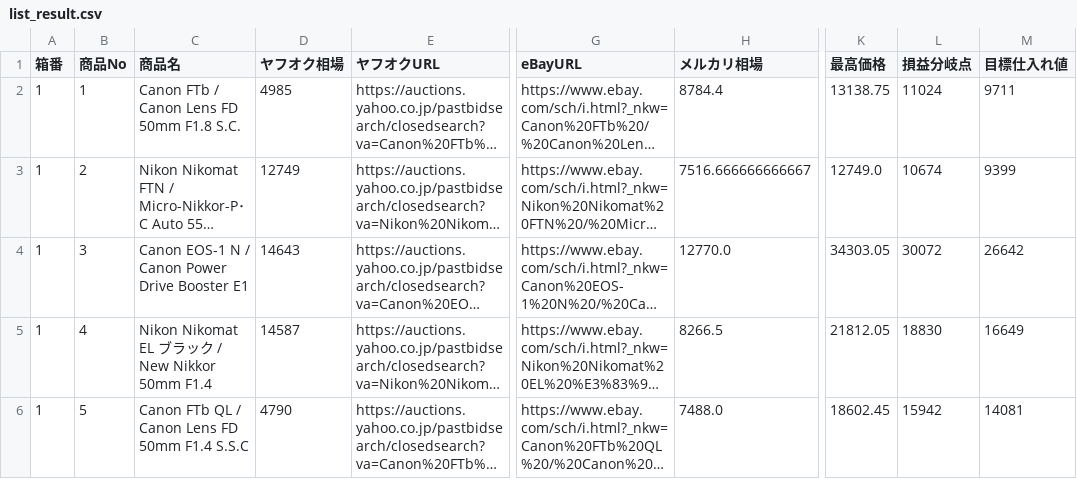
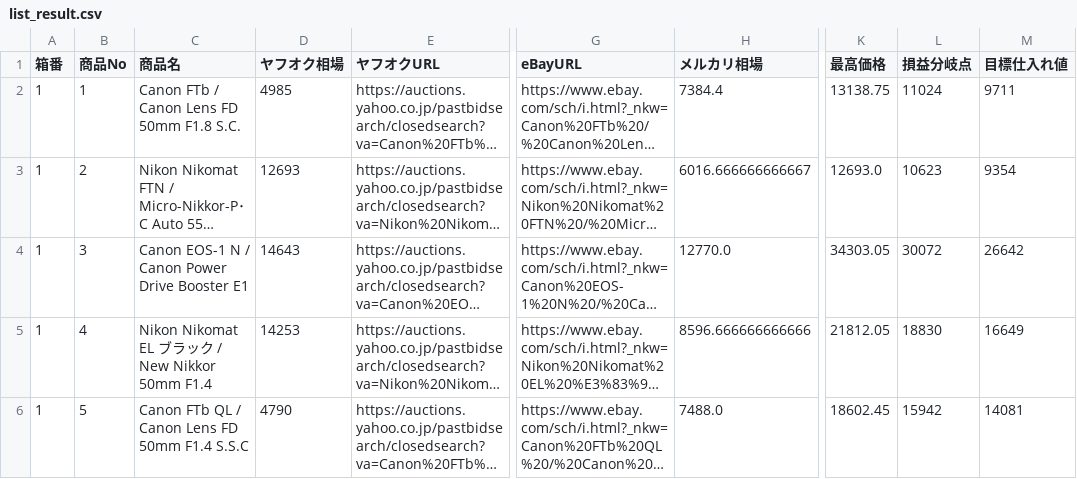
Before and after one commit to tomitakoshi/python-practice, a CSV file: project/相場-損益分岐チェッカー-GN/相場チェッカー/list_result.csv, drawn as a sheet; only a part is shown, gaps mark what is left out; long unchanged cells end in …; the diff names each change by its address in the sheet, - before the commit and + after, or states it on an @@ line.

```diff
--- a/project/相場-損益分岐チェッカー-GN/相場チェッカー/list_result.csv
+++ b/project/相場-損益分岐チェッカー-GN/相場チェッカー/list_result.csv
-H2 (メルカリ相場): 8784.4
+H2 (メルカリ相場): 7384.4
-D3 (ヤフオク相場): 12749
+D3 (ヤフオク相場): 12693
-H3 (メルカリ相場): 7516.666666666667
+H3 (メルカリ相場): 6016.666666666667
-K3 (最高価格): 12749.0
+K3 (最高価格): 12693.0
-L3 (損益分岐点): 10674
+L3 (損益分岐点): 10623
-M3 (目標仕入れ値): 9399
+M3 (目標仕入れ値): 9354
-D5 (ヤフオク相場): 14587
+D5 (ヤフオク相場): 14253
-H5 (メルカリ相場): 8266.5
+H5 (メルカリ相場): 8596.666666666666
```
Also changed, not shown: 3 other files.
